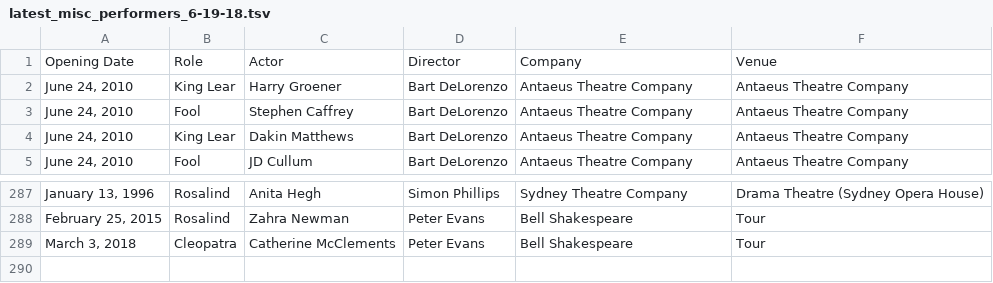
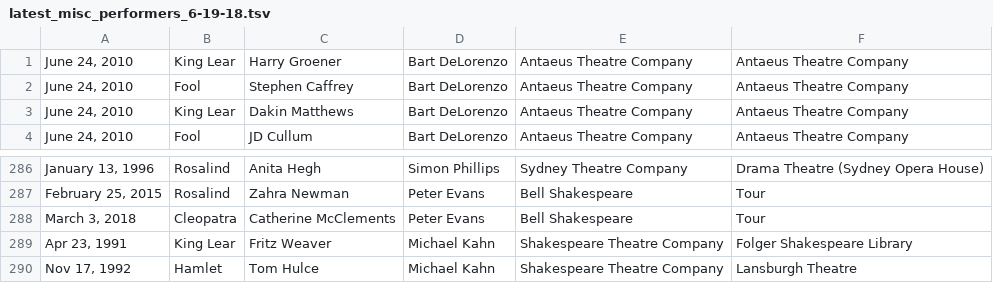
Before and after one commit to ewlin/shakespeare_production_data, a TSV file: data/production_data/latest_misc_performers_6-19-18.tsv, drawn as a sheet; only a part is shown, gaps mark what is left out.

Commit message:
pre-data revamp

```diff
--- a/data/production_data/latest_misc_performers_6-19-18.tsv
+++ b/data/production_data/latest_misc_performers_6-19-18.tsv
@@ -1,2 +1 @@
-Opening Date	Role	Actor	Director	Company	Venue
 June 24, 2010	King Lear	Harry Groener	Bart DeLorenzo	Antaeus Theatre Company	Antaeus Theatre Company
@@ -289 +288,3 @@ February 25, 2015	Rosalind	Zahra Newman	Peter Evans	Bell Shakespeare	Tour
 March 3, 2018	Cleopatra	Catherine McClements	Peter Evans	Bell Shakespeare	Tour
+Apr 23, 1991	King Lear	Fritz Weaver	Michael Kahn	Shakespeare Theatre Company	Folger Shakespeare Library
+Nov 17, 1992	Hamlet	Tom Hulce	Michael Kahn	Shakespeare Theatre Company	Lansburgh Theatre
```
Also changed, not shown: 5 other files.
